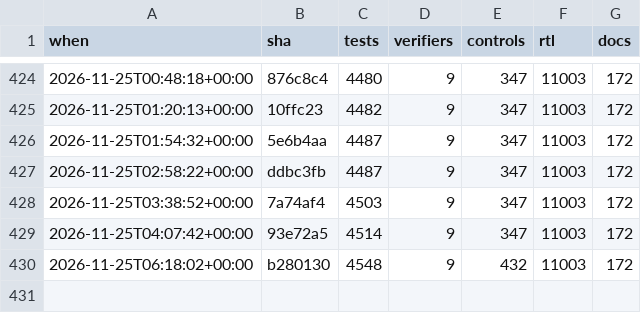
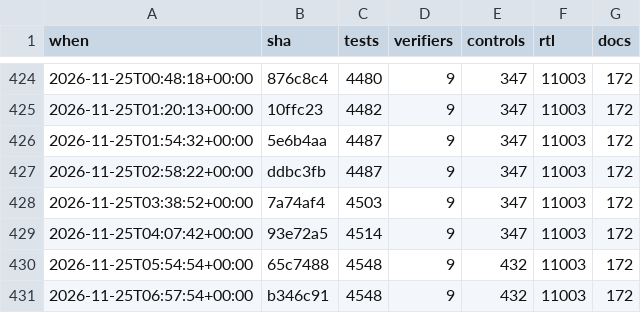
Before and after one commit to 2AMLogic/gf180-parasynth, a CSV file: docs/scorecard/history.csv, drawn as a sheet; only a part is shown, gaps mark what is left out.

```diff
--- a/docs/scorecard/history.csv
+++ b/docs/scorecard/history.csv
@@ -429,2 +429,3 @@ when,sha,tests,verifiers,controls,rtl,docs
 2026-11-25T04:07:42+00:00,93e72a5,4514,9,347,11003,172
-2026-11-25T06:18:02+00:00,b280130,4548,9,432,11003,172
+2026-11-25T05:54:54+00:00,65c7488,4548,9,432,11003,172
+2026-11-25T06:57:54+00:00,b346c91,4548,9,432,11003,172
```
Also changed, not shown: 1 other file.
